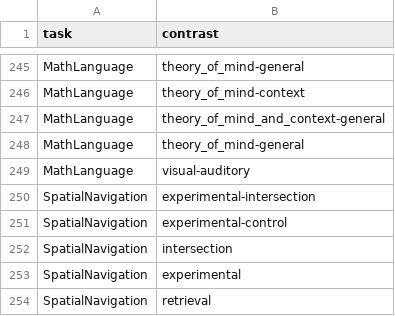
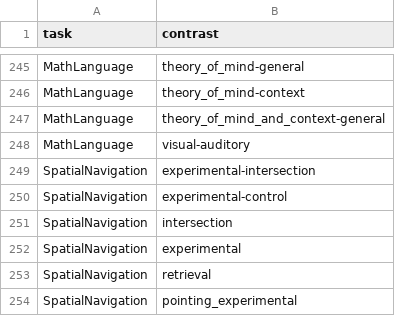
Before and after one commit to individual-brain-charting/public_analysis_code, a TSV file: ibc_data/main_contrasts.tsv, drawn as a sheet; only a part is shown, gaps mark what is left out; the shorter side is filled out with more unchanged rows; the diff names each change by its address in the sheet, - before the commit and + after, or states it on an @@ line.

Commit message:
deleting repeated row

```diff
--- a/ibc_data/main_contrasts.tsv
+++ b/ibc_data/main_contrasts.tsv
-row 248: MathLanguage | theory_of_mind-general
```
